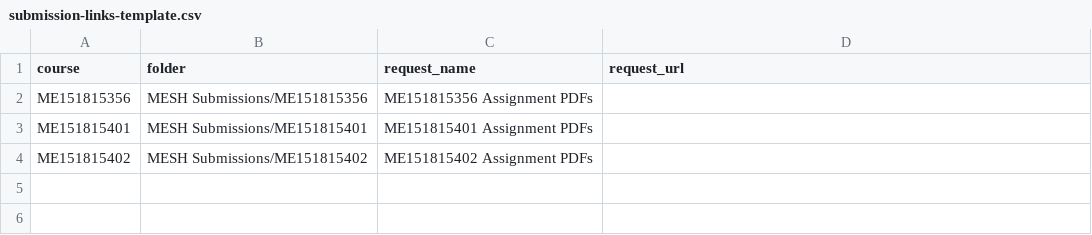
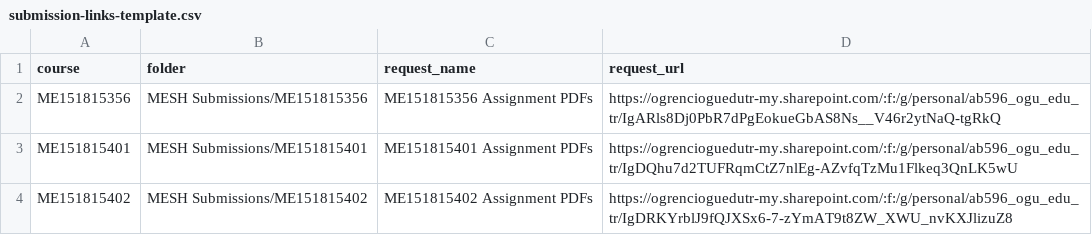
Before and after one commit to nzafer/mesh-submission-hub, a CSV file: submission-links-template.csv, drawn as a sheet.

Commit message:
Configure course submission links

```diff
--- a/submission-links-template.csv
+++ b/submission-links-template.csv
@@ -1,4 +1,4 @@
 course,folder,request_name,request_url
-ME151815356,MESH Submissions/ME151815356,ME151815356 Assignment PDFs,
-ME151815401,MESH Submissions/ME151815401,ME151815401 Assignment PDFs,
-ME151815402,MESH Submissions/ME151815402,ME151815402 Assignment PDFs,
+ME151815356,MESH Submissions/ME151815356,ME151815356 Assignment PDFs,https://ogrencioguedutr-my.sharepoint.com/:f:/g/personal/ab596_ogu_edu_tr/IgARls8Dj0PbR7dPgEokueGbAS8Ns__V46r2ytNaQ-tgRkQ
+ME151815401,MESH Submissions/ME151815401,ME151815401 Assignment PDFs,https://ogrencioguedutr-my.sharepoint.com/:f:/g/personal/ab596_ogu_edu_tr/IgDQhu7d2TUFRqmCtZ7nlEg-AZvfqTzMu1Flkeq3QnLK5wU
+ME151815402,MESH Submissions/ME151815402,ME151815402 Assignment PDFs,https://ogrencioguedutr-my.sharepoint.com/:f:/g/personal/ab596_ogu_edu_tr/IgDRKYrblJ9fQJXSx6-7-zYmAT9t8ZW_XWU_nvKXJlizuZ8
```
Also changed, not shown: 1 other file.
